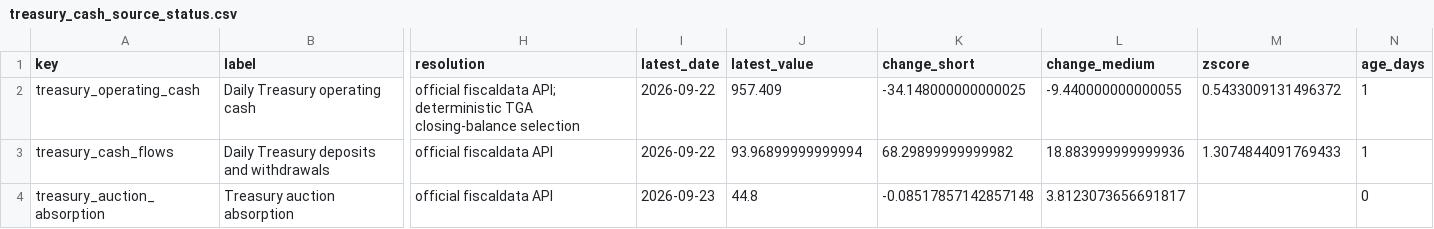
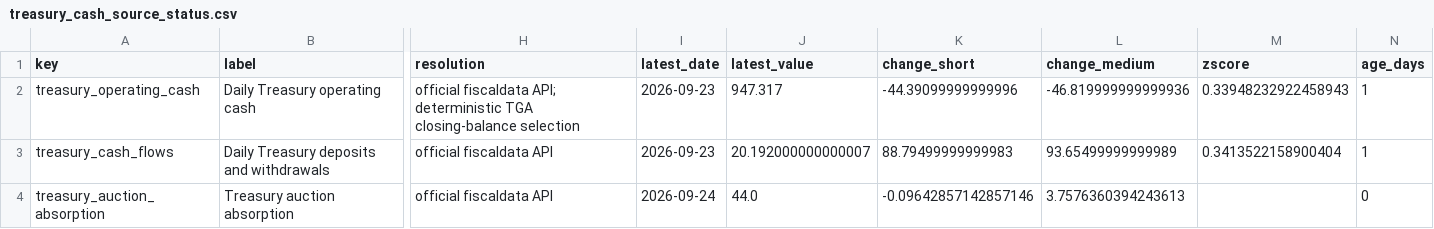
Before and after one commit to sphynxkatt0-arch/cot-report, a CSV file: analysis/model_output/treasury_cash_source_status.csv, drawn as a sheet; only a part is shown, gaps mark what is left out; the diff names each change by its address in the sheet, - before the commit and + after, or states it on an @@ line.

```diff
--- a/analysis/model_output/treasury_cash_source_status.csv
+++ b/analysis/model_output/treasury_cash_source_status.csv
-I2:I3 (latest_date): 2026-09-22
+I2:I3 (latest_date): 2026-09-23
-J2 (latest_value): 957.409
+J2 (latest_value): 947.317
-K2 (change_short): -34.148000000000025
+K2 (change_short): -44.39099999999996
-L2 (change_medium): -9.440000000000055
+L2 (change_medium): -46.819999999999936
-M2 (zscore): 0.5433009131496372
+M2 (zscore): 0.33948232922458943
-J3 (latest_value): 93.96899999999994
+J3 (latest_value): 20.192000000000007
-K3 (change_short): 68.29899999999982
+K3 (change_short): 88.79499999999983
-L3 (change_medium): 18.883999999999936
+L3 (change_medium): 93.65499999999989
-M3 (zscore): 1.3074844091769433
+M3 (zscore): 0.3413522158900404
-I4 (latest_date): 2026-09-23
+I4 (latest_date): 2026-09-24
-J4 (latest_value): 44.8
+J4 (latest_value): 44.0
-K4 (change_short): -0.08517857142857148
+K4 (change_short): -0.09642857142857146
-L4 (change_medium): 3.8123073656691817
+L4 (change_medium): 3.7576360394243613
```
Also changed, not shown: analysis/model_output/macro_liquidity_source_status.csv, 14 other files.
